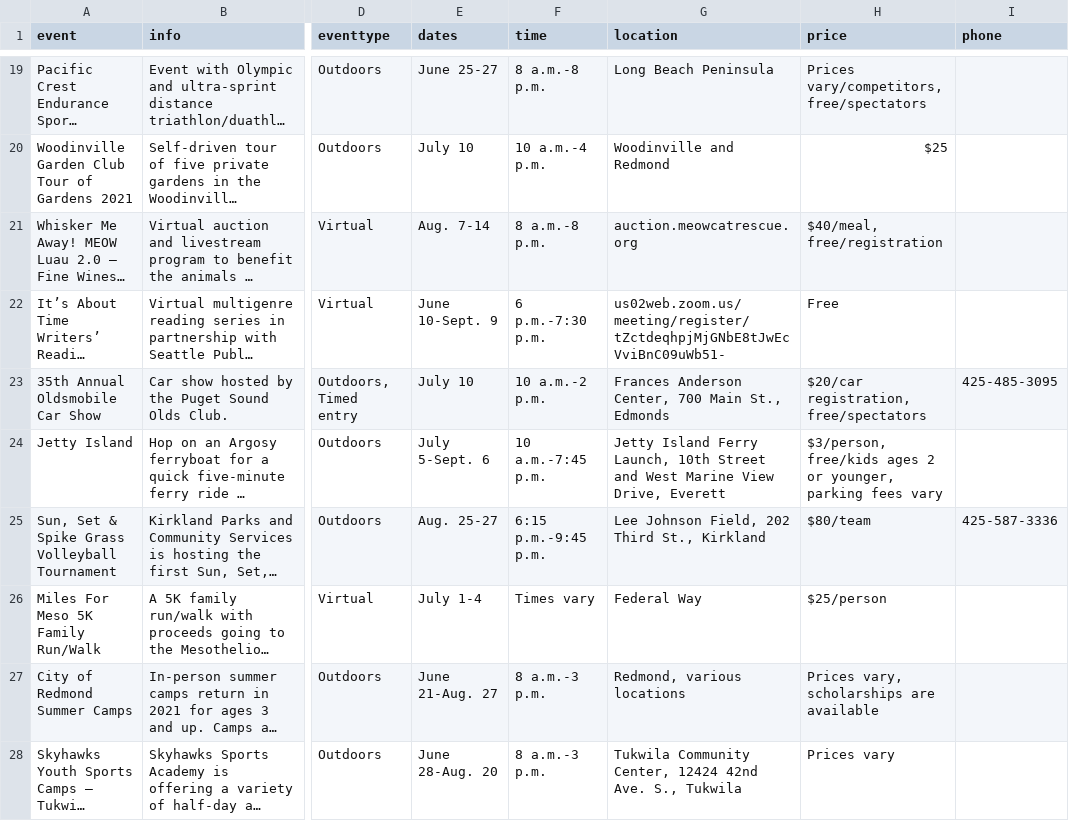
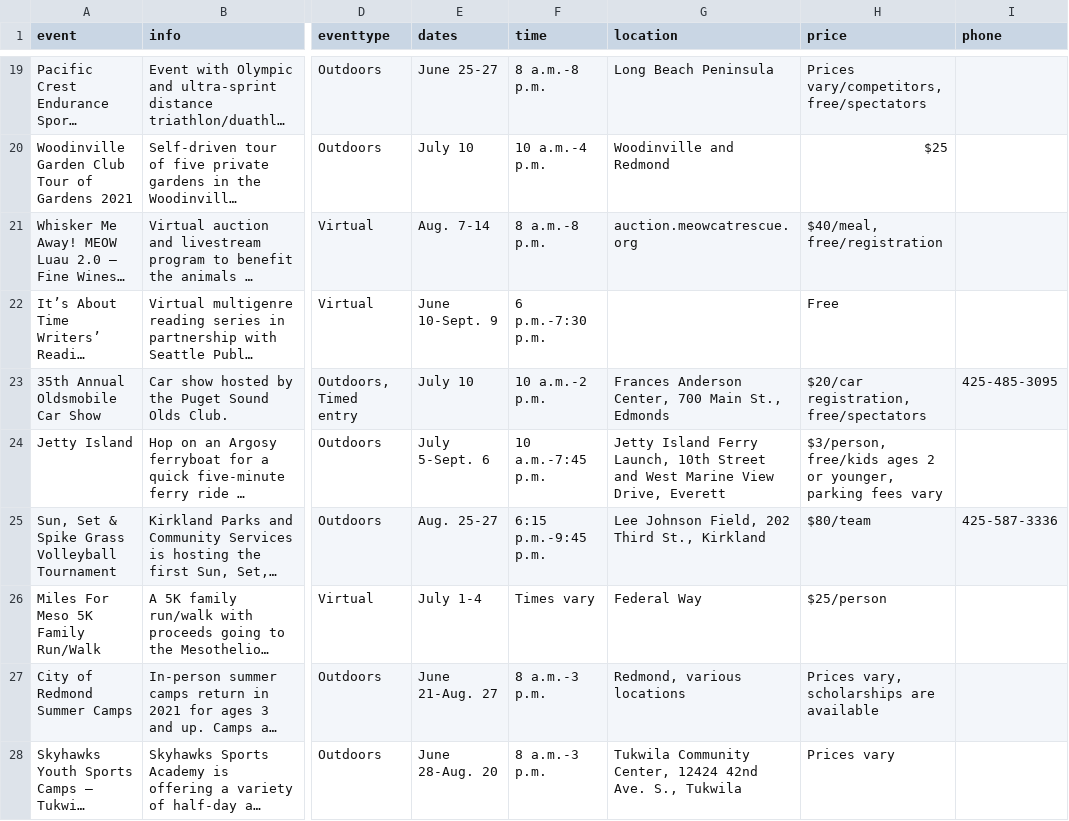
Before and after one commit to seattletimes/summer-events-2021, a CSV file: data/guide.csv, drawn as a sheet; only a part is shown, gaps mark what is left out; long unchanged cells end in …; the diff names each change by its address in the sheet, - before the commit and + after, or states it on an @@ line.

```diff
--- a/data/guide.csv
+++ b/data/guide.csv
-G22 (location): us02web.zoom.us/meeting/register/tZctdeqhpjMjGNbE8tJwEcVviBnC09uWb51-
+G22 (location): (empty)
```
Also changed, not shown: 2 other files.
